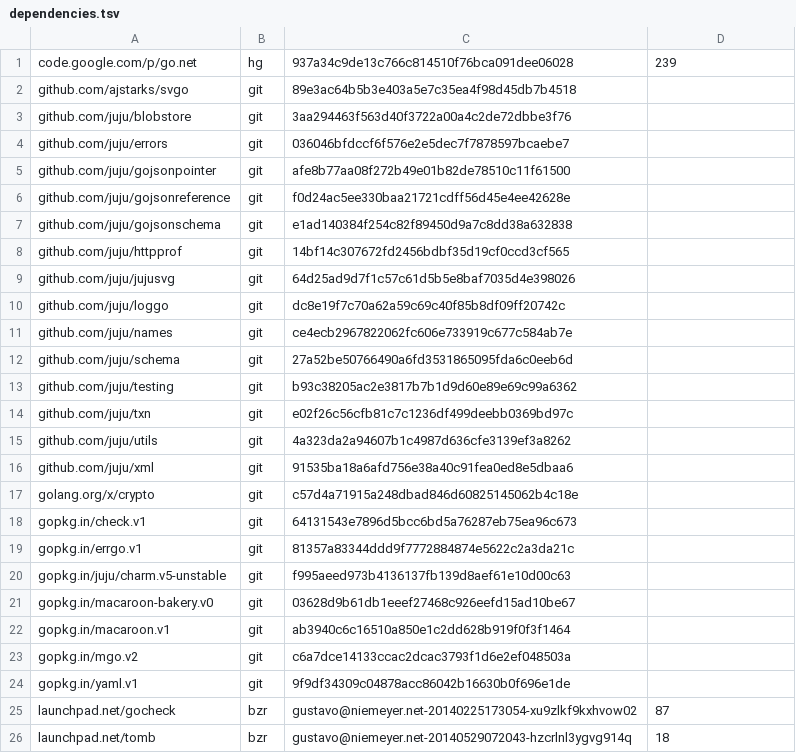
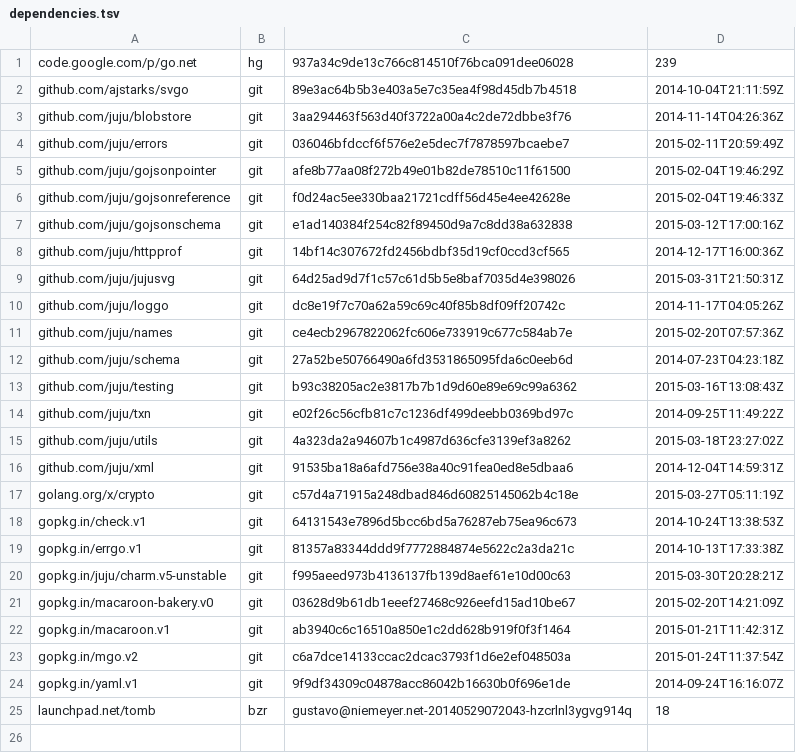
Before and after one commit to juju/charmstore, a TSV file: dependencies.tsv, drawn as a sheet.

Commit message:
Use newer version of godeps

```diff
--- a/dependencies.tsv
+++ b/dependencies.tsv
@@ -1,26 +1,25 @@
 code.google.com/p/go.net	hg	937a34c9de13c766c814510f76bca091dee06028	239
-github.com/ajstarks/svgo	git	89e3ac64b5b3e403a5e7c35ea4f98d45db7b4518	
-github.com/juju/blobstore	git	3aa294463f563d40f3722a00a4c2de72dbbe3f76	
-github.com/juju/errors	git	036046bfdccf6f576e2e5dec7f7878597bcaebe7	
-github.com/juju/gojsonpointer	git	afe8b77aa08f272b49e01b82de78510c11f61500	
-github.com/juju/gojsonreference	git	f0d24ac5ee330baa21721cdff56d45e4ee42628e	
-github.com/juju/gojsonschema	git	e1ad140384f254c82f89450d9a7c8dd38a632838	
-github.com/juju/httpprof	git	14bf14c307672fd2456bdbf35d19cf0ccd3cf565	
-github.com/juju/jujusvg	git	64d25ad9d7f1c57c61d5b5e8baf7035d4e398026	
-github.com/juju/loggo	git	dc8e19f7c70a62a59c69c40f85b8df09ff20742c	
-github.com/juju/names	git	ce4ecb2967822062fc606e733919c677c584ab7e	
-github.com/juju/schema	git	27a52be50766490a6fd3531865095fda6c0eeb6d	
-github.com/juju/testing	git	b93c38205ac2e3817b7b1d9d60e89e69c99a6362	
-github.com/juju/txn	git	e02f26c56cfb81c7c1236df499deebb0369bd97c	
-github.com/juju/utils	git	4a323da2a94607b1c4987d636cfe3139ef3a8262	
-github.com/juju/xml	git	91535ba18a6afd756e38a40c91fea0ed8e5dbaa6	
-golang.org/x/crypto	git	c57d4a71915a248dbad846d60825145062b4c18e	
-gopkg.in/check.v1	git	64131543e7896d5bcc6bd5a76287eb75ea96c673	
-gopkg.in/errgo.v1	git	81357a83344ddd9f7772884874e5622c2a3da21c	
-gopkg.in/juju/charm.v5-unstable	git	f995aeed973b4136137fb139d8aef61e10d00c63	
-gopkg.in/macaroon-bakery.v0	git	03628d9b61db1eeef27468c926eefd15ad10be67	
-gopkg.in/macaroon.v1	git	ab3940c6c16510a850e1c2dd628b919f0f3f1464	
-gopkg.in/mgo.v2	git	c6a7dce14133ccac2dcac3793f1d6e2ef048503a	
-gopkg.in/yaml.v1	git	9f9df34309c04878acc86042b16630b0f696e1de	
-launchpad.net/gocheck	bzr	gustavo@niemeyer.net-20140225173054-xu9zlkf9kxhvow02	87
+github.com/ajstarks/svgo	git	89e3ac64b5b3e403a5e7c35ea4f98d45db7b4518	2014-10-04T21:11:59Z
+github.com/juju/blobstore	git	3aa294463f563d40f3722a00a4c2de72dbbe3f76	2014-11-14T04:26:36Z
+github.com/juju/errors	git	036046bfdccf6f576e2e5dec7f7878597bcaebe7	2015-02-11T20:59:49Z
+github.com/juju/gojsonpointer	git	afe8b77aa08f272b49e01b82de78510c11f61500	2015-02-04T19:46:29Z
+github.com/juju/gojsonreference	git	f0d24ac5ee330baa21721cdff56d45e4ee42628e	2015-02-04T19:46:33Z
+github.com/juju/gojsonschema	git	e1ad140384f254c82f89450d9a7c8dd38a632838	2015-03-12T17:00:16Z
+github.com/juju/httpprof	git	14bf14c307672fd2456bdbf35d19cf0ccd3cf565	2014-12-17T16:00:36Z
+github.com/juju/jujusvg	git	64d25ad9d7f1c57c61d5b5e8baf7035d4e398026	2015-03-31T21:50:31Z
+github.com/juju/loggo	git	dc8e19f7c70a62a59c69c40f85b8df09ff20742c	2014-11-17T04:05:26Z
+github.com/juju/names	git	ce4ecb2967822062fc606e733919c677c584ab7e	2015-02-20T07:57:36Z
+github.com/juju/schema	git	27a52be50766490a6fd3531865095fda6c0eeb6d	2014-07-23T04:23:18Z
+github.com/juju/testing	git	b93c38205ac2e3817b7b1d9d60e89e69c99a6362	2015-03-16T13:08:43Z
+github.com/juju/txn	git	e02f26c56cfb81c7c1236df499deebb0369bd97c	2014-09-25T11:49:22Z
+github.com/juju/utils	git	4a323da2a94607b1c4987d636cfe3139ef3a8262	2015-03-18T23:27:02Z
+github.com/juju/xml	git	91535ba18a6afd756e38a40c91fea0ed8e5dbaa6	2014-12-04T14:59:31Z
+golang.org/x/crypto	git	c57d4a71915a248dbad846d60825145062b4c18e	2015-03-27T05:11:19Z
+gopkg.in/check.v1	git	64131543e7896d5bcc6bd5a76287eb75ea96c673	2014-10-24T13:38:53Z
+gopkg.in/errgo.v1	git	81357a83344ddd9f7772884874e5622c2a3da21c	2014-10-13T17:33:38Z
+gopkg.in/juju/charm.v5-unstable	git	f995aeed973b4136137fb139d8aef61e10d00c63	2015-03-30T20:28:21Z
+gopkg.in/macaroon-bakery.v0	git	03628d9b61db1eeef27468c926eefd15ad10be67	2015-02-20T14:21:09Z
+gopkg.in/macaroon.v1	git	ab3940c6c16510a850e1c2dd628b919f0f3f1464	2015-01-21T11:42:31Z
+gopkg.in/mgo.v2	git	c6a7dce14133ccac2dcac3793f1d6e2ef048503a	2015-01-24T11:37:54Z
+gopkg.in/yaml.v1	git	9f9df34309c04878acc86042b16630b0f696e1de	2014-09-24T16:16:07Z
 launchpad.net/tomb	bzr	gustavo@niemeyer.net-20140529072043-hzcrlnl3ygvg914q	18
```
